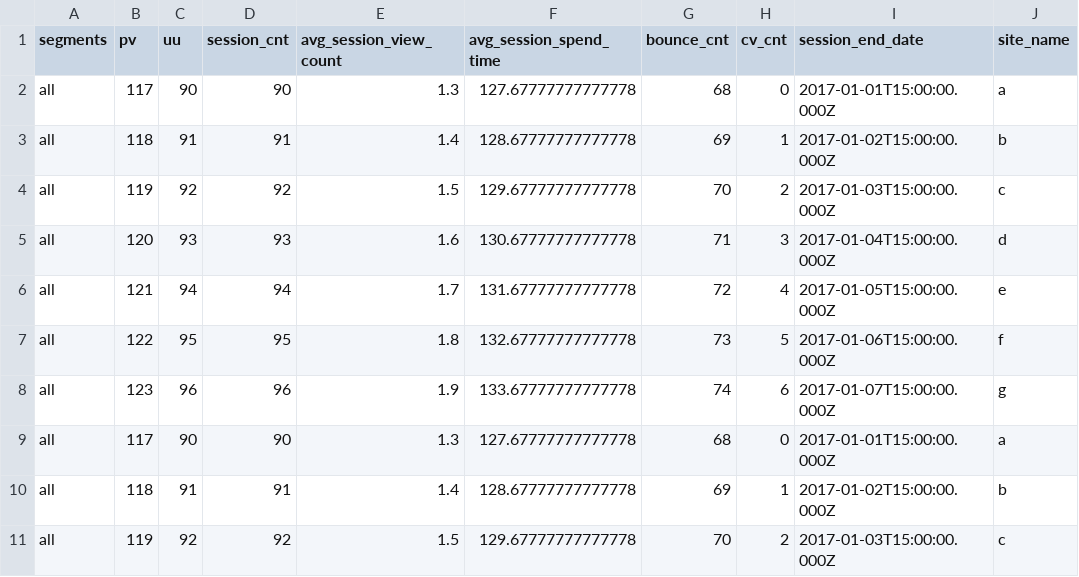
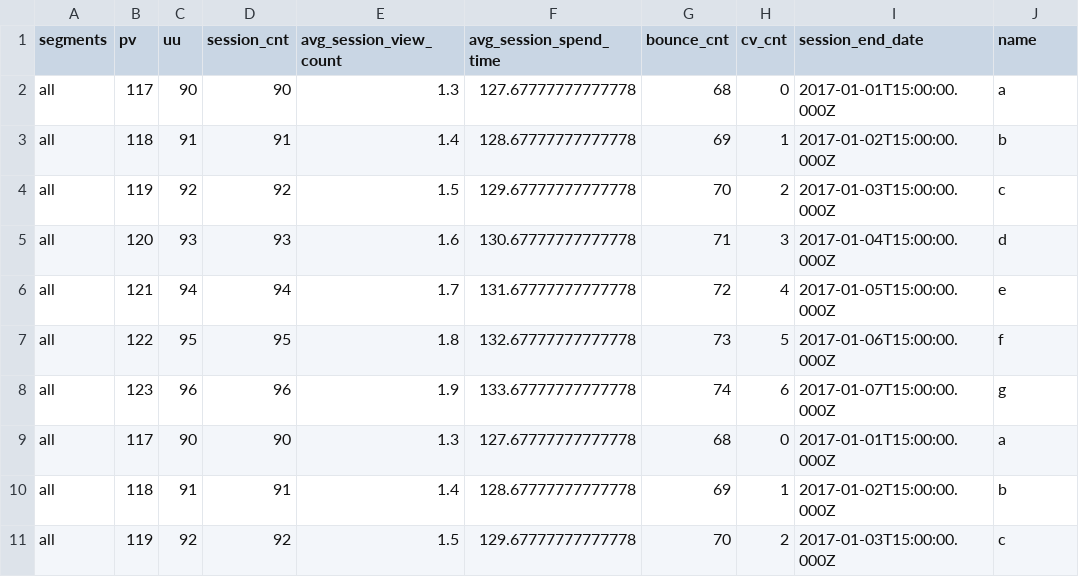
Before and after one commit to plaidev/easy-dc-dash, a CSV file: docs/example/dashboard-01/dataset.csv, drawn as a sheet.

Commit message:
Revert method of convert CSV data type

```diff
--- a/docs/example/dashboard-01/dataset.csv
+++ b/docs/example/dashboard-01/dataset.csv
@@ -1,2 +1,2 @@
-segments,pv,uu,session_cnt,avg_session_view_count,avg_session_spend_time,bounce_cnt,cv_cnt,session_end_date,site_name
+segments,pv,uu,session_cnt,avg_session_view_count,avg_session_spend_time,bounce_cnt,cv_cnt,session_end_date,name
 "all","117","90","90","1.3","127.67777777777778","68","0","2017-01-01T15:00:00.000Z","a"
```
Also changed, not shown: 2 other files.
